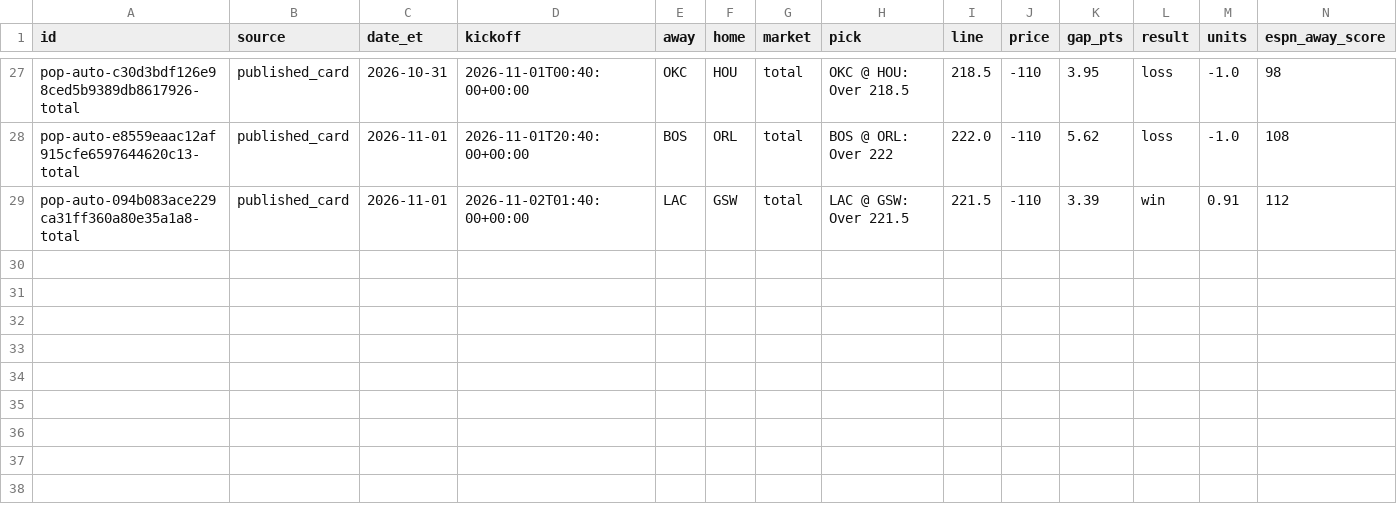
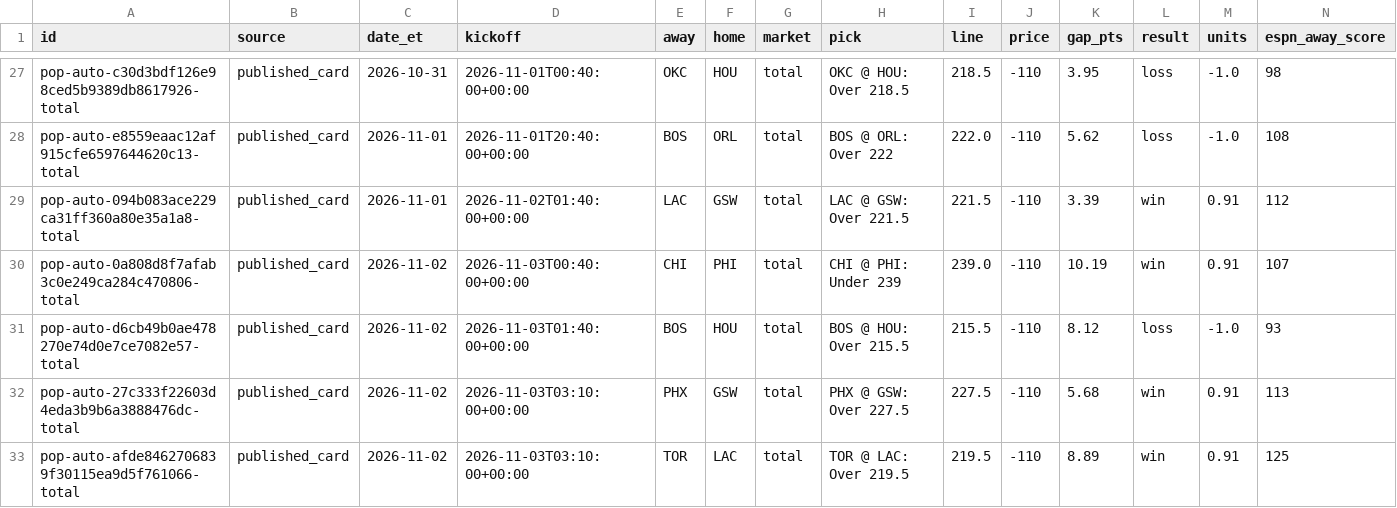
Before and after one commit to psudad/sharp-scout, a CSV file: data/paper/nba_pace_of_play_official.csv, drawn as a sheet; only a part is shown, gaps mark what is left out; rows hold the shown columns only; the diff names each change by its address in the sheet, - before the commit and + after, or states it on an @@ line.

```diff
--- a/data/paper/nba_pace_of_play_official.csv
+++ b/data/paper/nba_pace_of_play_official.csv
+row 30: pop-auto-0a808d8f7afab3c0e249ca284c470806-total | published_card | 2026-11-02 | 2026-11-03T00:40:00+00:00 | CHI | PHI | total | CHI @ PHI: Under 239 | 239.0 | -110 | 10.19 | win | 0.91 | 107
+row 31: pop-auto-d6cb49b0ae478270e74d0e7ce7082e57-total | published_card | 2026-11-02 | 2026-11-03T01:40:00+00:00 | BOS | HOU | total | BOS @ HOU: Over 215.5 | 215.5 | -110 | 8.12 | loss | -1.0 | 93
+row 32: pop-auto-27c333f22603d4eda3b9b6a3888476dc-total | published_card | 2026-11-02 | 2026-11-03T03:10:00+00:00 | PHX | GSW | total | PHX @ GSW: Over 227.5 | 227.5 | -110 | 5.68 | win | 0.91 | 113
+row 33: pop-auto-afde8462706839f30115ea9d5f761066-total | published_card | 2026-11-02 | 2026-11-03T03:10:00+00:00 | TOR | LAC | total | TOR @ LAC: Over 219.5 | 219.5 | -110 | 8.89 | win | 0.91 | 125
```
Also changed, not shown: data/paper/nba_totals_current_season_shadow.csv, docs/nba_pace_of_play_official.csv, 25 other files.
